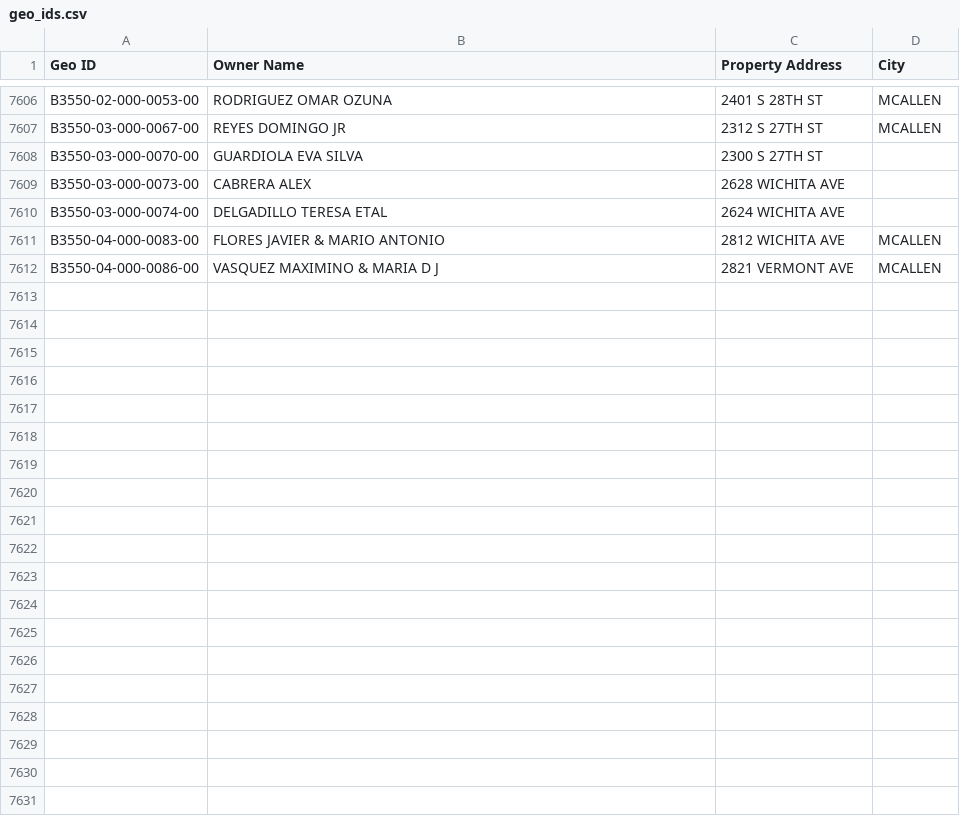
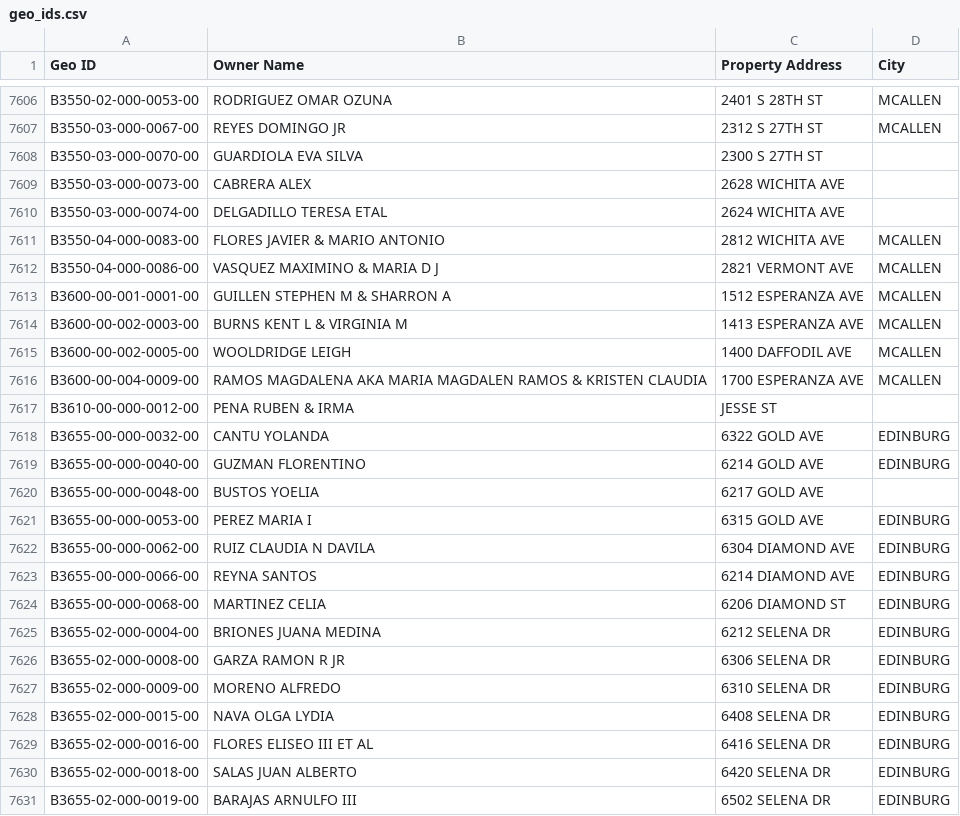
Before and after one commit to martinherrerajr33-source/hidalgo-tax-watch, a CSV file: input/geo_ids.csv, drawn as a sheet; only a part is shown, gaps mark what is left out; the diff covers the shown part only.

```diff
--- a/input/geo_ids.csv
+++ b/input/geo_ids.csv
@@ -7612 +7612,20 @@ B3550-04-000-0083-00,FLORES JAVIER & MARIO ANTONIO,2812 WICHITA AVE,MCALLEN
 B3550-04-000-0086-00,VASQUEZ MAXIMINO & MARIA D J,2821 VERMONT AVE,MCALLEN
+B3600-00-001-0001-00,GUILLEN STEPHEN M & SHARRON A,1512 ESPERANZA AVE,MCALLEN
+B3600-00-002-0003-00,BURNS KENT L & VIRGINIA M,1413 ESPERANZA AVE,MCALLEN
+B3600-00-002-0005-00,WOOLDRIDGE LEIGH,1400 DAFFODIL AVE,MCALLEN
+B3600-00-004-0009-00,RAMOS MAGDALENA AKA MARIA MAGDALEN RAMOS & KRISTEN CLAUDIA,1700 ESPERANZA AVE,MCALLEN
+B3610-00-000-0012-00,PENA RUBEN & IRMA, JESSE ST,
+B3655-00-000-0032-00,CANTU YOLANDA,6322 GOLD AVE,EDINBURG
+B3655-00-000-0040-00,GUZMAN FLORENTINO,6214 GOLD AVE,EDINBURG
+B3655-00-000-0048-00,BUSTOS YOELIA,6217 GOLD AVE,
+B3655-00-000-0053-00,PEREZ MARIA I,6315 GOLD AVE,EDINBURG
+B3655-00-000-0062-00,RUIZ CLAUDIA N DAVILA,6304 DIAMOND AVE,EDINBURG
+B3655-00-000-0066-00,REYNA SANTOS,6214 DIAMOND AVE,EDINBURG
+B3655-00-000-0068-00,MARTINEZ CELIA,6206 DIAMOND ST,EDINBURG
+B3655-02-000-0004-00,BRIONES JUANA MEDINA,6212 SELENA DR,EDINBURG
+B3655-02-000-0008-00,GARZA RAMON R JR,6306 SELENA DR,EDINBURG
+B3655-02-000-0009-00,MORENO ALFREDO,6310 SELENA DR,EDINBURG
+B3655-02-000-0015-00,NAVA OLGA LYDIA,6408 SELENA DR,EDINBURG
+B3655-02-000-0016-00,FLORES ELISEO III ET AL,6416 SELENA DR,EDINBURG
+B3655-02-000-0018-00,SALAS JUAN ALBERTO,6420 SELENA DR,EDINBURG
+B3655-02-000-0019-00,BARAJAS ARNULFO III,6502 SELENA DR,EDINBURG
```
Also changed, not shown: 23 added rows elsewhere in this file, 1 other file.
